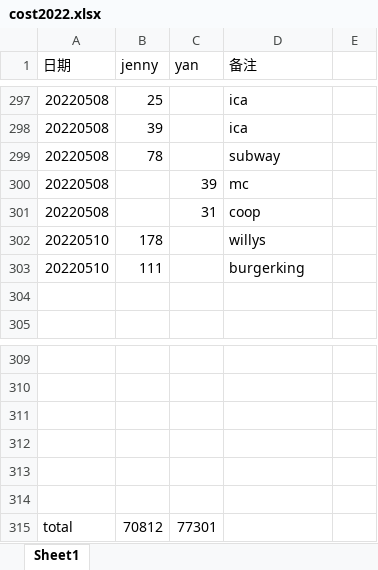
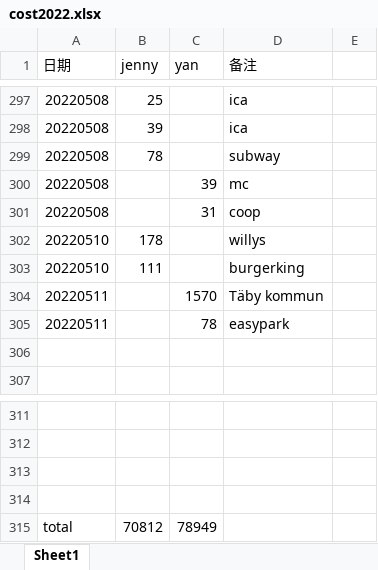
Before and after one commit to yanhuanwang/cost2022, an Excel workbook: cost2022.xlsx, sheet Sheet1, drawn as a sheet; only a part is shown, gaps mark what is left out; values as stored, in another font and other column widths than the file's, no borders; removed rows and columns are numbered as before the commit, all else as after; the diff names each change by its address in the sheet, - before the commit and + after, or states it on an @@ line.

Commit message:
20220511

```diff
--- a/cost2022.xlsx (sheet Sheet1)
+++ b/cost2022.xlsx (sheet Sheet1)
+row 304: 20220511 |  | 1570 | Täby kommun
+row 305: 20220511 |  | 78 | easypark
-row 313: (empty)
-row 314: (empty)
-C315 (yan): 77301
+C315 (yan): 78949
```
